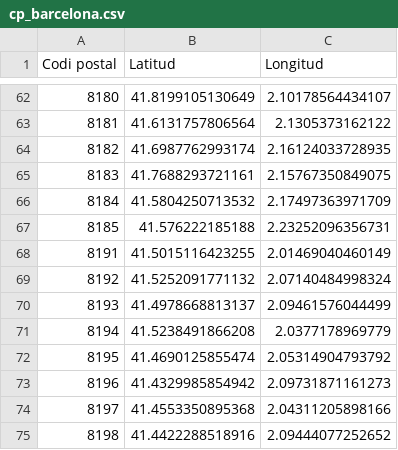
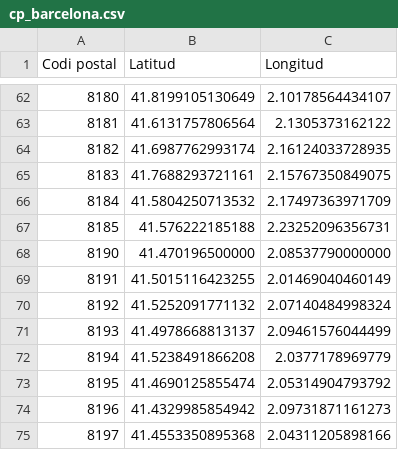
Before and after one commit to ArnauBlanch/muvicat, a CSV file: app/src/main/res/raw/cp_barcelona.csv, drawn as a sheet; only a part is shown, gaps mark what is left out; the shorter side is filled out with more unchanged rows.

```diff
--- a/app/src/main/res/raw/cp_barcelona.csv
+++ b/app/src/main/res/raw/cp_barcelona.csv
@@ -67,2 +67,3 @@
 8185,41.576222185188,2.23252096356731
+8190,41.470196500000,2.08537790000000
 8191,41.5015116423255,2.01469040460149
```
Also changed, not shown: app/src/main/res/raw/cp_tarragona.csv, 24 other files.
